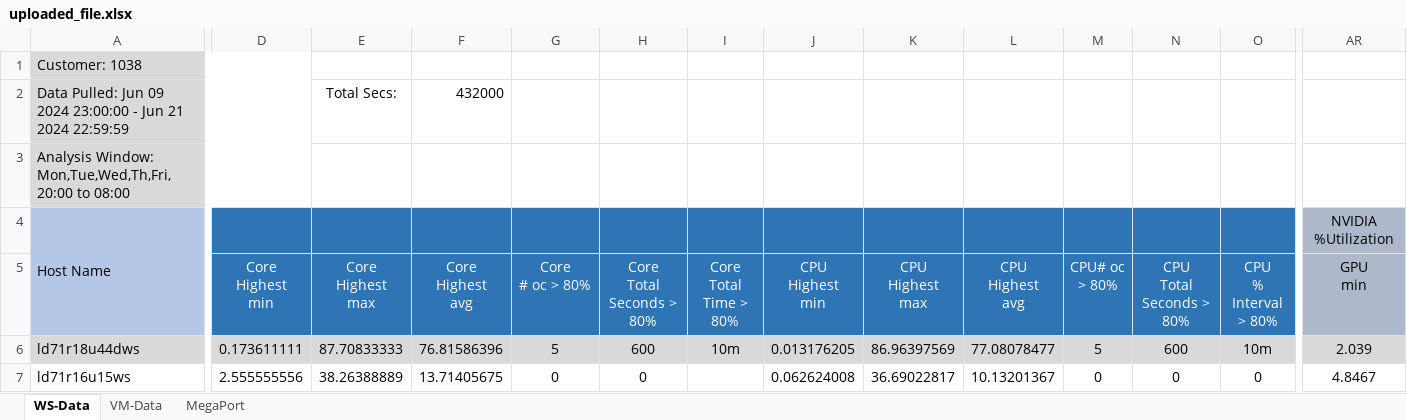
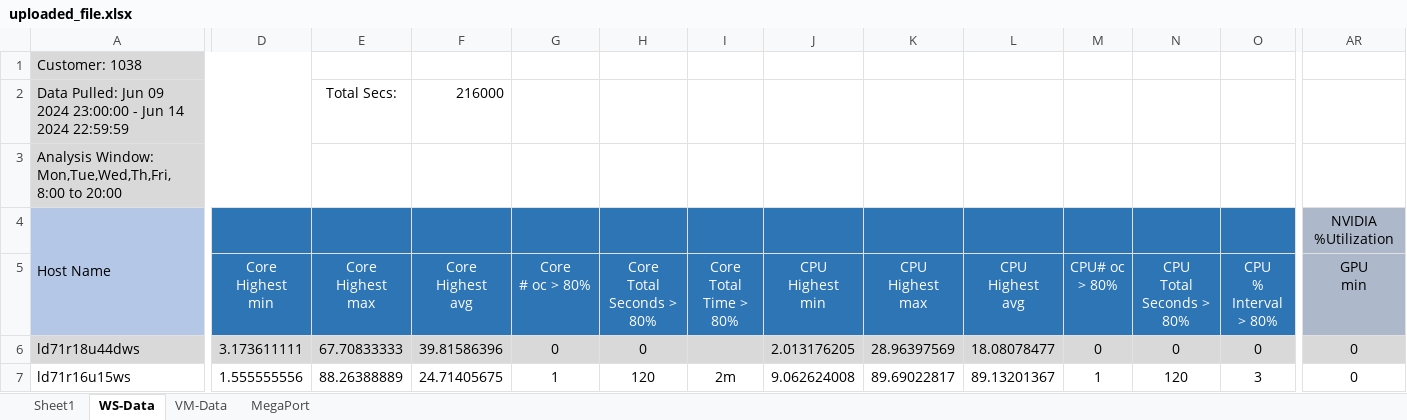
Before and after one commit to marthacj/HP_Sus_Sys_3, an Excel workbook: data/uploaded_excel_files/uploaded_file.xlsx, sheet WS-Data, drawn as a sheet; only a part is shown, gaps mark what is left out; values as stored, in another font and other column widths than the file's, no borders; the diff covers the shown part only; the diff names each change by its address in the sheet, - before the commit and + after, or states it on an @@ line.

```diff
--- a/data/uploaded_excel_files/uploaded_file.xlsx (sheet WS-Data)
+++ b/data/uploaded_excel_files/uploaded_file.xlsx (sheet WS-Data)
+sheet tab: Sheet1
-A2: …- Jun 21 2024 22:59:59
+A2: …- Jun 14 2024 22:59:59
-F2 (Core Highest avg): 432000
+F2 (Core Highest avg): 216000
-A3: …Window: Mon,Tue,Wed,Th,Fri, 20:00 to 08:00
+A3: …Window: Mon,Tue,Wed,Th,Fri, 8:00 to 20:00
-D6 (Core Highest min): 0.173611111
+D6 (Core Highest min): 3.173611111
-E6 (Core Highest max): 87.70833333
+E6 (Core Highest max): 67.70833333
-F6 (Core Highest avg): 76.81586396
+F6 (Core Highest avg): 39.81586396
-G6 (Core # oc > 80%): 5
+G6 (Core # oc > 80%): 0
-H6 (Core Total Seconds > 80%): 600
+H6 (Core Total Seconds > 80%): 0
-I6 (Core Total Time > 80%): 10m
+I6 (Core Total Time > 80%): (empty)
-J6 (CPU Highest min): 0.013176205
+J6 (CPU Highest min): 2.013176205
-K6 (CPU Highest max): 86.96397569
+K6 (CPU Highest max): 28.96397569
-L6 (CPU Highest avg): 77.08078477
+L6 (CPU Highest avg): 18.08078477
-M6 (CPU# oc > 80%): 5
+M6 (CPU# oc > 80%): 0
-N6 (CPU Total Seconds > 80%): 600
+N6 (CPU Total Seconds > 80%): 0
-O6 (CPU % Interval > 80%): 10m
+O6 (CPU % Interval > 80%): 0
-AR6 (GPU min): 2.039
+AR6 (GPU min): 0
-D7 (Core Highest min): 2.555555556
+D7 (Core Highest min): 1.555555556
-E7 (Core Highest max): 38.26388889
+E7 (Core Highest max): 88.26388889
-F7 (Core Highest avg): 13.71405675
+F7 (Core Highest avg): 24.71405675
-G7 (Core # oc > 80%): 0
+G7 (Core # oc > 80%): 1
-H7 (Core Total Seconds > 80%): 0
+H7 (Core Total Seconds > 80%): 120
-I7 (Core Total Time > 80%): (empty)
+I7 (Core Total Time > 80%): 2m
-J7 (CPU Highest min): 0.062624008
+J7 (CPU Highest min): 9.062624008
-K7 (CPU Highest max): 36.69022817
+K7 (CPU Highest max): 89.69022817
-L7 (CPU Highest avg): 10.13201367
+L7 (CPU Highest avg): 89.13201367
-M7 (CPU# oc > 80%): 0
+M7 (CPU# oc > 80%): 1
-N7 (CPU Total Seconds > 80%): 0
+N7 (CPU Total Seconds > 80%): 120
-O7 (CPU % Interval > 80%): 0
+O7 (CPU % Interval > 80%): 3
-AR7 (GPU min): 4.8467
+AR7 (GPU min): 0
```
Also changed, not shown: 3 added rows, 6 removed rows, 92 edited cells and cell formats elsewhere in this sheet, 22 other files.
